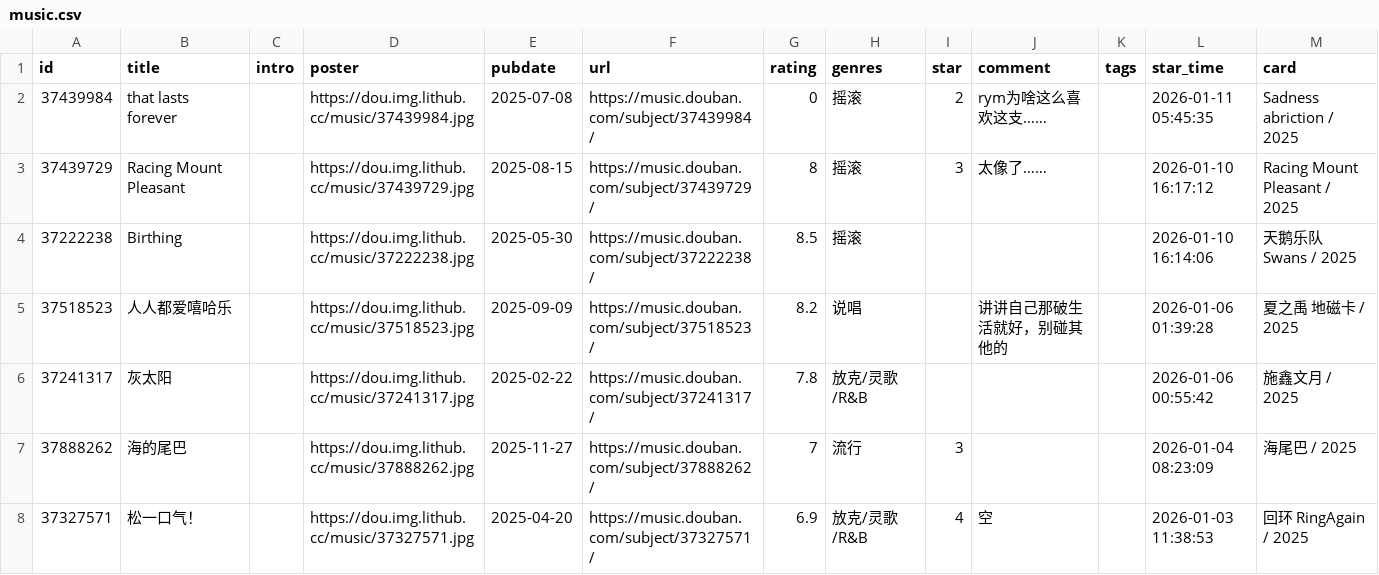
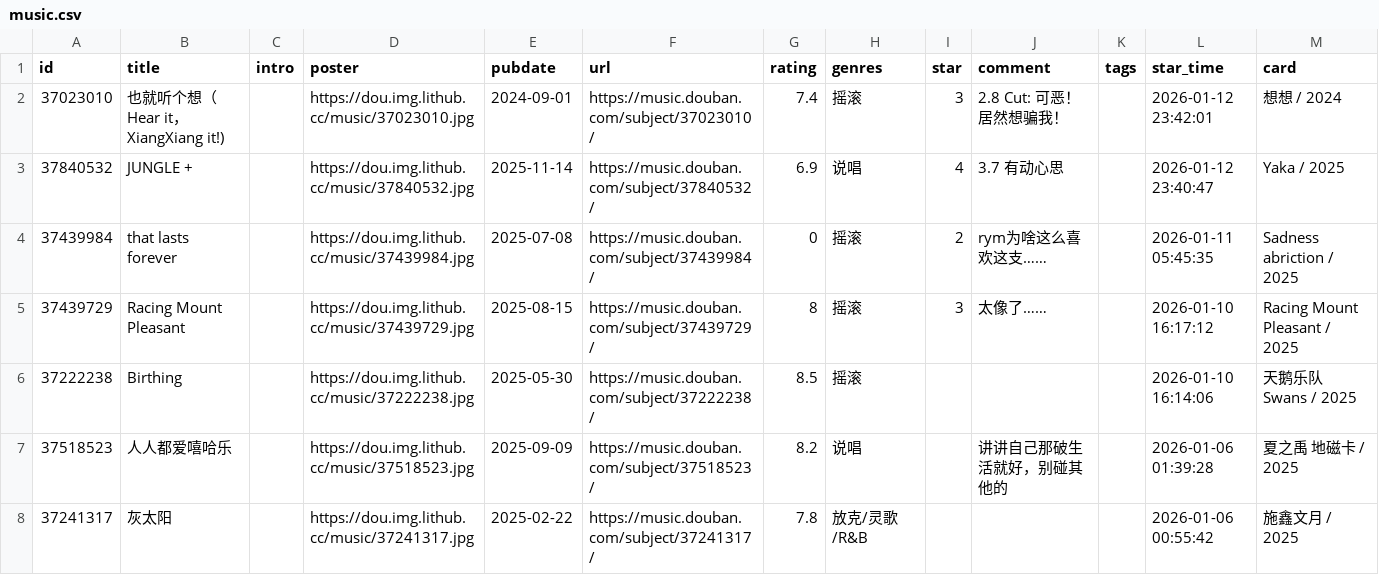
Before and after one commit to zcysxy/doumark-action, a CSV file: data/douban/music.csv, drawn as a sheet; only a part is shown; the shorter side is filled out with more unchanged rows; the diff names each change by its address in the sheet, - before the commit and + after, or states it on an @@ line.

Commit message:
chore: update douban data

```diff
--- a/data/douban/music.csv
+++ b/data/douban/music.csv
+row 2: 37023010 | 也就听个想（Hear it，XiangXiang it!) |  | https://dou.img.lithub.cc/music/37023010.jpg | 2024-09-01 | https://music.douban.com/subject/37023010/ | 7.4 | 摇滚 | 3 | 2.8 Cut: 可恶！居然想骗我！ |  | 2026-01-12 23:42:01 | 想想 / 2024
+row 3: 37840532 | JUNGLE + |  | https://dou.img.lithub.cc/music/37840532.jpg | 2025-11-14 | https://music.douban.com/subject/37840532/ | 6.9 | 说唱 | 4 | 3.7 有动心思 |  | 2026-01-12 23:40:47 | Yaka / 2025
```
